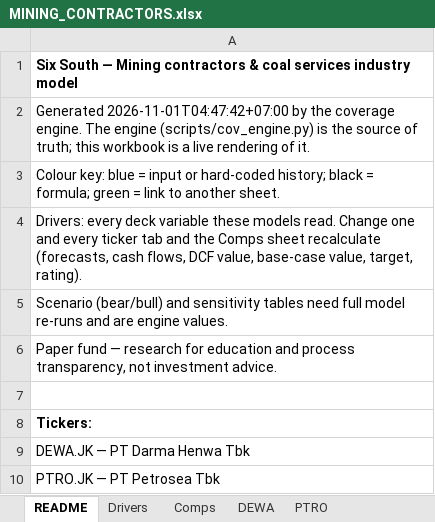
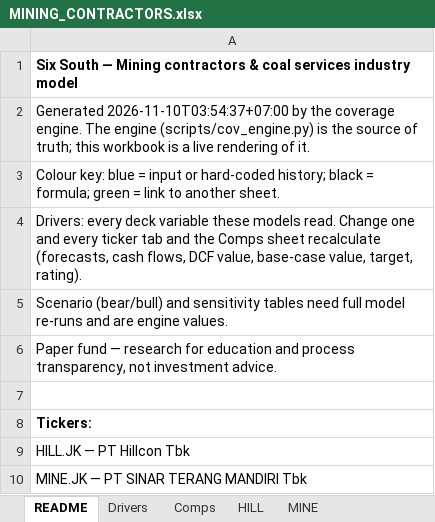
Before and after one commit to snipekick/sixsouth-dashboard, an Excel workbook: models/MINING_CONTRACTORS.xlsx, sheet README, drawn as a sheet; values as stored, in another font and other column widths than the file's, no borders; the diff names each change by its address in the sheet, - before the commit and + after, or states it on an @@ line.

```diff
--- a/models/MINING_CONTRACTORS.xlsx (sheet README)
+++ b/models/MINING_CONTRACTORS.xlsx (sheet README)
-sheet tab: DEWA
+sheet tab: HILL
-sheet tab: PTRO
+sheet tab: MINE
-A2: Generated 2026-11-01T04:47:42+07:00 by the…
+A2: Generated 2026-11-10T03:54:37+07:00 by the…
-A9: DEWA.JK — PT Darma Henwa Tbk
+A9: HILL.JK — PT Hillcon Tbk
-A10: PTRO.JK — PT Petrosea Tbk
+A10: MINE.JK — PT SINAR TERANG MANDIRI Tbk
```
Also changed, not shown: sheet MINE, sheet HILL, sheet Comps, sheet Drivers, models/OIL_GAS_DOWNSTREAM.xlsx, 26 other files.
